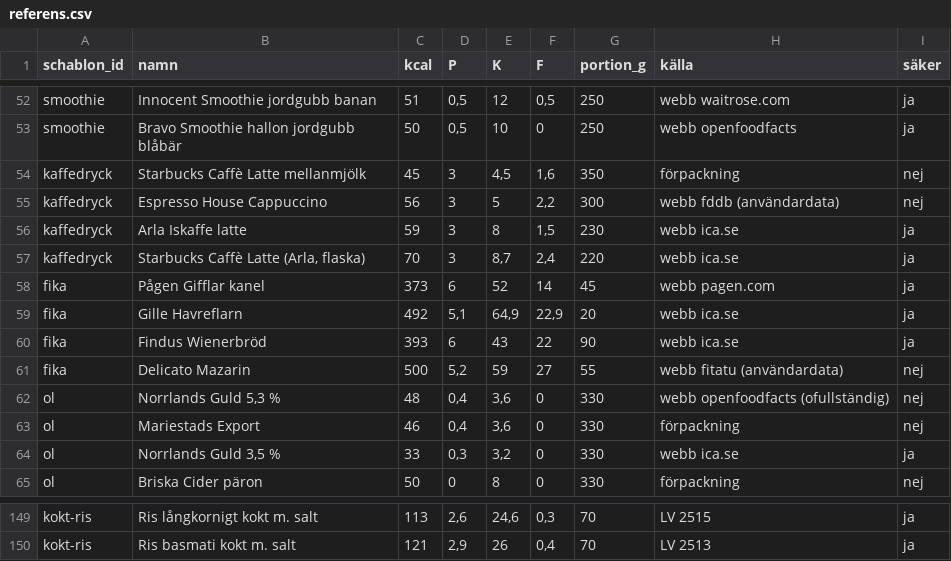
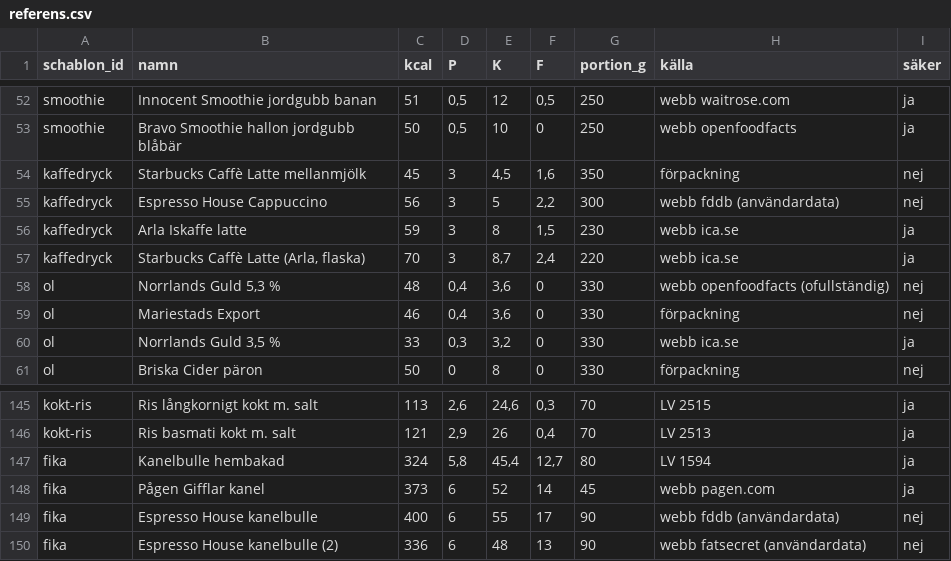
Before and after one commit to FlyingGooner/simple-nutrition, a CSV file: tools/data/referens.csv, drawn as a sheet; only a part is shown, gaps mark what is left out.

```diff
--- a/tools/data/referens.csv
+++ b/tools/data/referens.csv
@@ -57,6 +57,2 @@ kaffedryck;Arla Iskaffe latte;59;3;8;1,5;230;webb ica.se;ja
 kaffedryck;Starbucks Caffè Latte (Arla, flaska);70;3;8,7;2,4;220;webb ica.se;ja
-fika;Pågen Gifflar kanel;373;6;52;14;45;webb pagen.com;ja
-fika;Gille Havreflarn;492;5,1;64,9;22,9;20;webb ica.se;ja
-fika;Findus Wienerbröd;393;6;43;22;90;webb ica.se;ja
-fika;Delicato Mazarin;500;5,2;59;27;55;webb fitatu (användardata);nej
 ol;Norrlands Guld 5,3 %;48;0,4;3,6;0;330;webb openfoodfacts (ofullständig);nej
@@ -150 +146,5 @@ kokt-ris;Ris långkornigt kokt m. salt;113;2,6;24,6;0,3;70;LV 2515;ja
 kokt-ris;Ris basmati kokt m. salt;121;2,9;26;0,4;70;LV 2513;ja
+fika;Kanelbulle hembakad;324;5,8;45,4;12,7;80;LV 1594;ja
+fika;Pågen Gifflar kanel;373;6;52;14;45;webb pagen.com;ja
+fika;Espresso House kanelbulle;400;6;55;17;90;webb fddb (användardata);nej
+fika;Espresso House kanelbulle (2);336;6;48;13;90;webb fatsecret (användardata);nej
```
Also changed, not shown: tools/data/scenarier.csv, tools/data/schabloner.csv, 2 other files.
